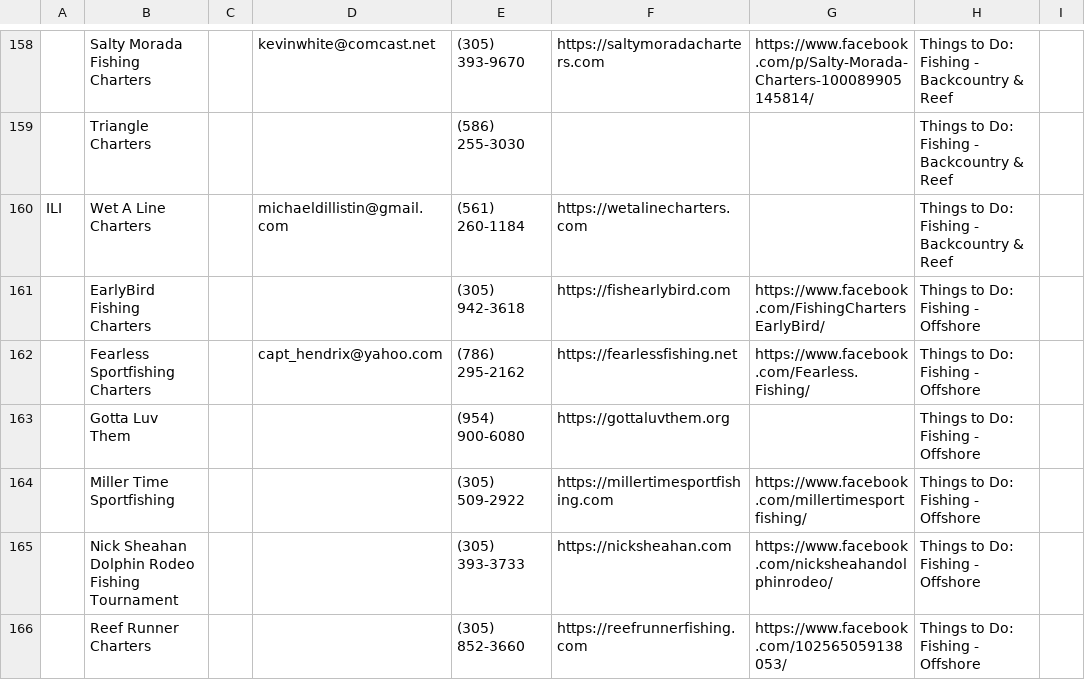
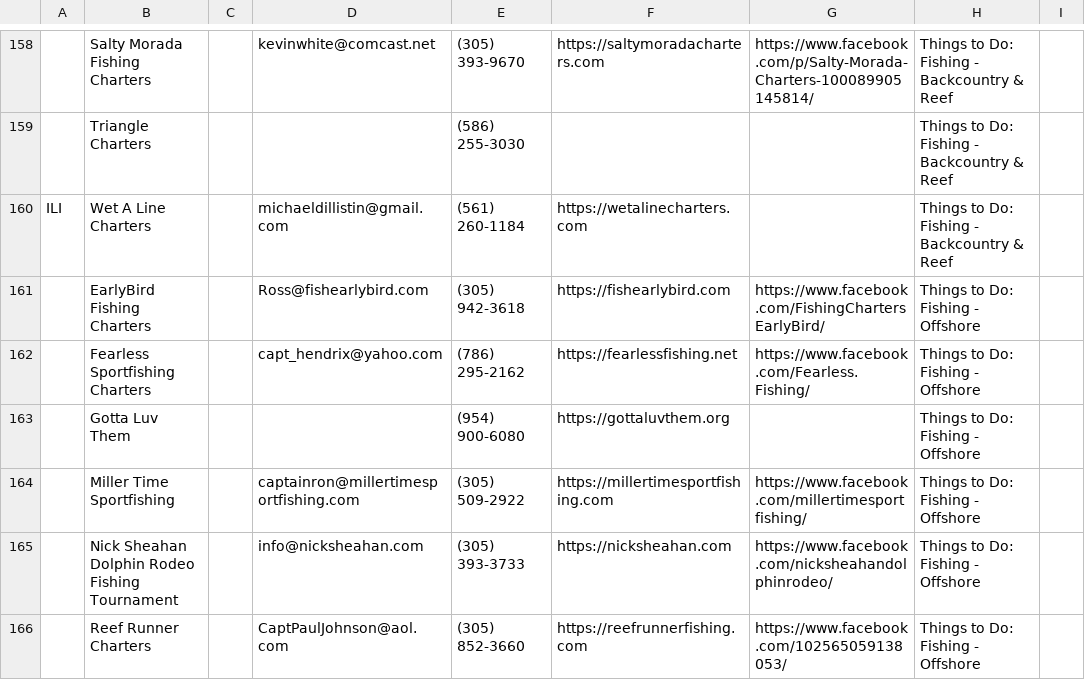
Before and after one commit to fitkidznj-commits/Testy1-Santa, a CSV file: members_updated.csv, drawn as a sheet; only a part is shown, gaps mark what is left out; the diff covers the shown part only; the diff names each change by its address in the sheet, - before the commit and + after, or states it on an @@ line.

```diff
--- a/members_updated.csv
+++ b/members_updated.csv
-D161: (empty)
+D161: Ross@fishearlybird.com
-D164: (empty)
+D164: captainron@millertimesportfishing.com
-D165: (empty)
+D165: info@nicksheahan.com
-D166: (empty)
+D166: CaptPaulJohnson@aol.com
```
Also changed, not shown: 40 edited cells elsewhere in this file, 1 other file.
